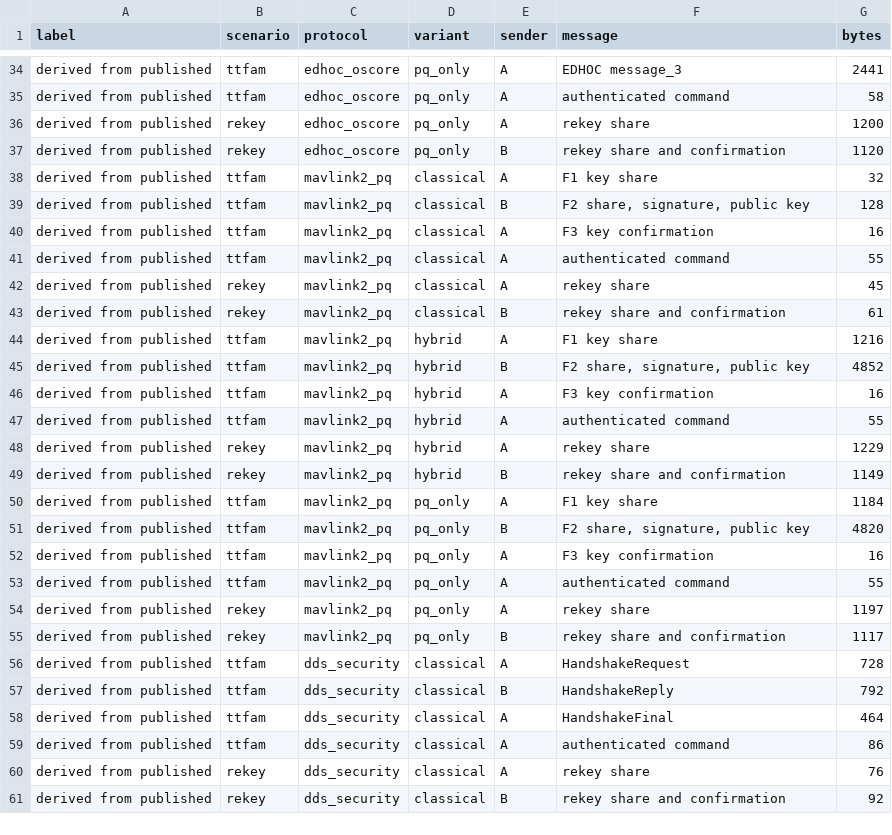
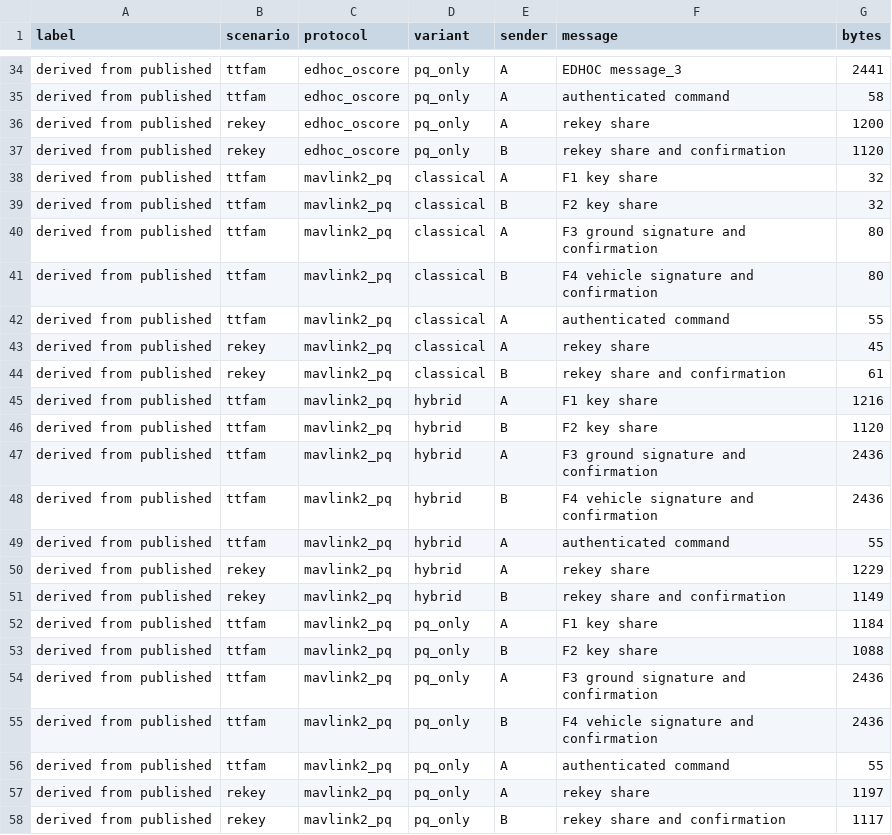
Before and after one commit to hudasol/post-quantum-security, a CSV file: linksim/results/protocols_flights.csv, drawn as a sheet; only a part is shown, gaps mark what is left out; the shorter side is filled out with more unchanged rows.

```diff
--- a/linksim/results/protocols_flights.csv
+++ b/linksim/results/protocols_flights.csv
@@ -38,4 +38,5 @@ derived from published,rekey,edhoc_oscore,pq_only,B,rekey share and confirmation
 derived from published,ttfam,mavlink2_pq,classical,A,F1 key share,32
-derived from published,ttfam,mavlink2_pq,classical,B,"F2 share, signature, public key",128
-derived from published,ttfam,mavlink2_pq,classical,A,F3 key confirmation,16
+derived from published,ttfam,mavlink2_pq,classical,B,F2 key share,32
+derived from published,ttfam,mavlink2_pq,classical,A,F3 ground signature and confirmation,80
+derived from published,ttfam,mavlink2_pq,classical,B,F4 vehicle signature and confirmation,80
 derived from published,ttfam,mavlink2_pq,classical,A,authenticated command,55
@@ -44,4 +45,5 @@ derived from published,rekey,mavlink2_pq,classical,B,rekey share and confirmatio
 derived from published,ttfam,mavlink2_pq,hybrid,A,F1 key share,1216
-derived from published,ttfam,mavlink2_pq,hybrid,B,"F2 share, signature, public key",4852
-derived from published,ttfam,mavlink2_pq,hybrid,A,F3 key confirmation,16
+derived from published,ttfam,mavlink2_pq,hybrid,B,F2 key share,1120
+derived from published,ttfam,mavlink2_pq,hybrid,A,F3 ground signature and confirmation,2436
+derived from published,ttfam,mavlink2_pq,hybrid,B,F4 vehicle signature and confirmation,2436
 derived from published,ttfam,mavlink2_pq,hybrid,A,authenticated command,55
@@ -50,4 +52,5 @@ derived from published,rekey,mavlink2_pq,hybrid,B,rekey share and confirmation,1
 derived from published,ttfam,mavlink2_pq,pq_only,A,F1 key share,1184
-derived from published,ttfam,mavlink2_pq,pq_only,B,"F2 share, signature, public key",4820
-derived from published,ttfam,mavlink2_pq,pq_only,A,F3 key confirmation,16
+derived from published,ttfam,mavlink2_pq,pq_only,B,F2 key share,1088
+derived from published,ttfam,mavlink2_pq,pq_only,A,F3 ground signature and confirmation,2436
+derived from published,ttfam,mavlink2_pq,pq_only,B,F4 vehicle signature and confirmation,2436
 derived from published,ttfam,mavlink2_pq,pq_only,A,authenticated command,55
```
Also changed, not shown: linksim/params.csv, linksim/results/protocols_config.csv, 10 other files.
